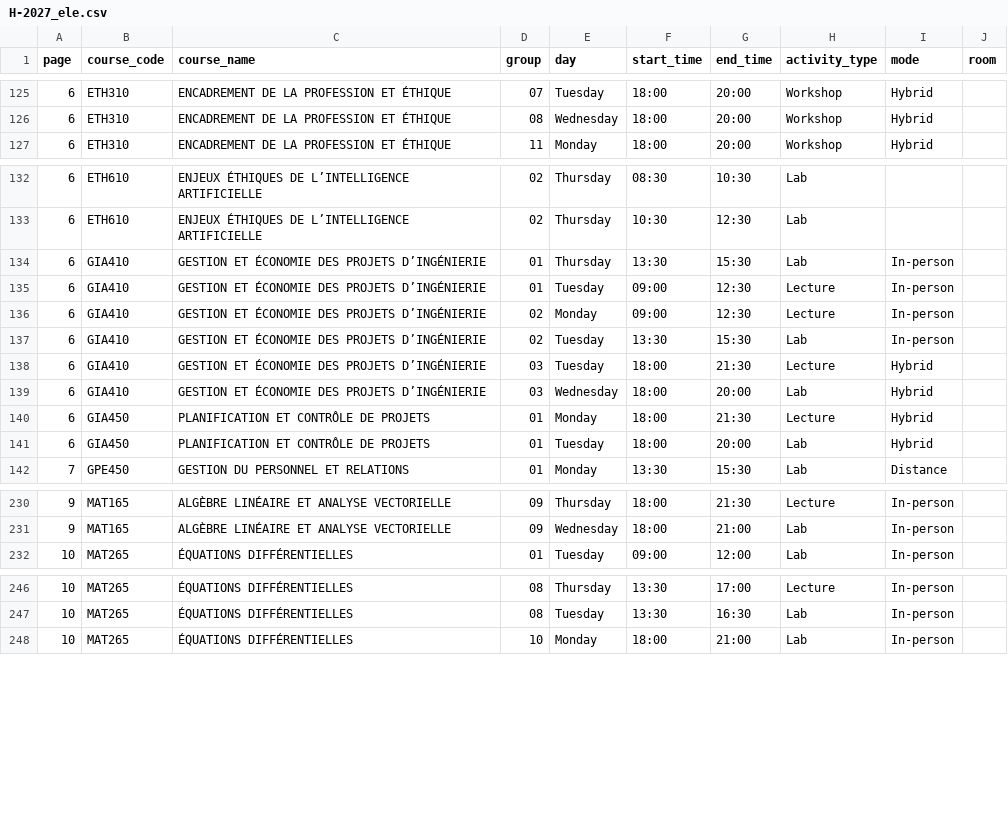
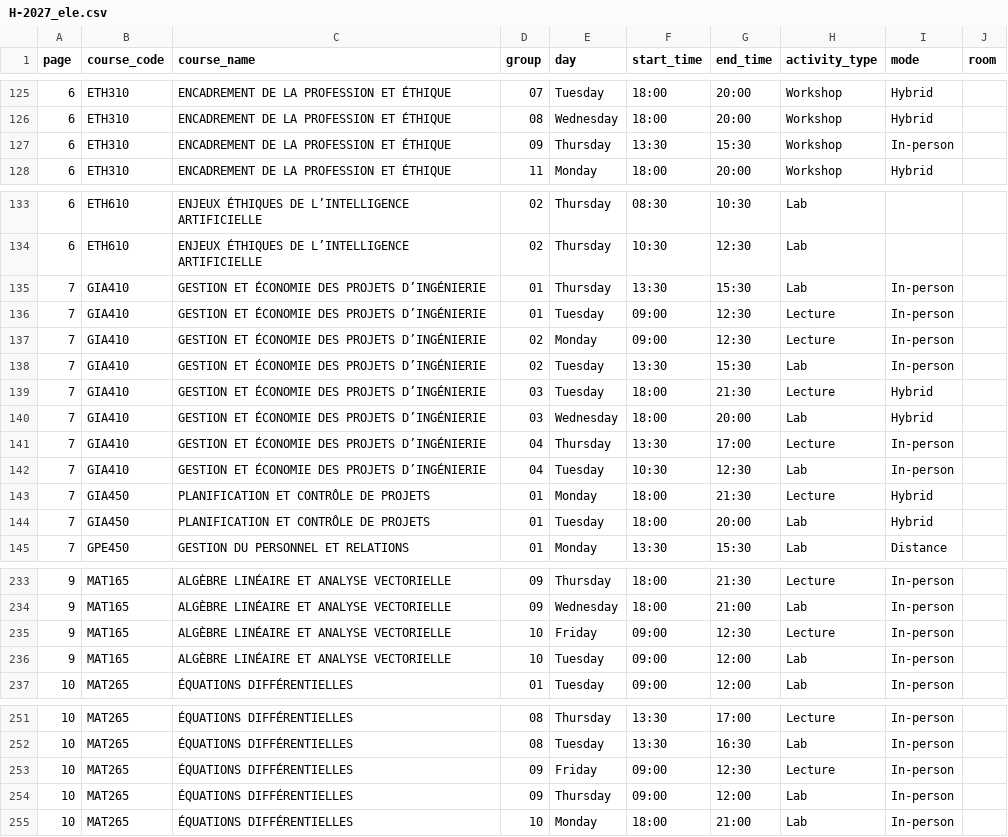
Before and after one commit to olivier0922/schedule-generator-ETS, a CSV file: data/H-2027_ele.csv, drawn as a sheet; only a part is shown, gaps mark what is left out; the diff covers the shown part only.

```diff
--- a/data/H-2027_ele.csv
+++ b/data/H-2027_ele.csv
@@ -126,2 +126,3 @@
 6,ETH310,ENCADREMENT DE LA PROFESSION ET ÉTHIQUE,08,Wednesday,18:00,20:00,Workshop,Hybrid,
+6,ETH310,ENCADREMENT DE LA PROFESSION ET ÉTHIQUE,09,Thursday,13:30,15:30,Workshop,In-person,
 6,ETH310,ENCADREMENT DE LA PROFESSION ET ÉTHIQUE,11,Monday,18:00,20:00,Workshop,Hybrid,
@@ -133,10 +134,12 @@
 6,ETH610,ENJEUX ÉTHIQUES DE L’INTELLIGENCE ARTIFICIELLE,02,Thursday,10:30,12:30,Lab,,
-6,GIA410,GESTION ET ÉCONOMIE DES PROJETS D’INGÉNIERIE,01,Thursday,13:30,15:30,Lab,In-person,
-6,GIA410,GESTION ET ÉCONOMIE DES PROJETS D’INGÉNIERIE,01,Tuesday,09:00,12:30,Lecture,In-person,
-6,GIA410,GESTION ET ÉCONOMIE DES PROJETS D’INGÉNIERIE,02,Monday,09:00,12:30,Lecture,In-person,
-6,GIA410,GESTION ET ÉCONOMIE DES PROJETS D’INGÉNIERIE,02,Tuesday,13:30,15:30,Lab,In-person,
-6,GIA410,GESTION ET ÉCONOMIE DES PROJETS D’INGÉNIERIE,03,Tuesday,18:00,21:30,Lecture,Hybrid,
-6,GIA410,GESTION ET ÉCONOMIE DES PROJETS D’INGÉNIERIE,03,Wednesday,18:00,20:00,Lab,Hybrid,
-6,GIA450,PLANIFICATION ET CONTRÔLE DE PROJETS,01,Monday,18:00,21:30,Lecture,Hybrid,
-6,GIA450,PLANIFICATION ET CONTRÔLE DE PROJETS,01,Tuesday,18:00,20:00,Lab,Hybrid,
+7,GIA410,GESTION ET ÉCONOMIE DES PROJETS D’INGÉNIERIE,01,Thursday,13:30,15:30,Lab,In-person,
+7,GIA410,GESTION ET ÉCONOMIE DES PROJETS D’INGÉNIERIE,01,Tuesday,09:00,12:30,Lecture,In-person,
+7,GIA410,GESTION ET ÉCONOMIE DES PROJETS D’INGÉNIERIE,02,Monday,09:00,12:30,Lecture,In-person,
+7,GIA410,GESTION ET ÉCONOMIE DES PROJETS D’INGÉNIERIE,02,Tuesday,13:30,15:30,Lab,In-person,
+7,GIA410,GESTION ET ÉCONOMIE DES PROJETS D’INGÉNIERIE,03,Tuesday,18:00,21:30,Lecture,Hybrid,
+7,GIA410,GESTION ET ÉCONOMIE DES PROJETS D’INGÉNIERIE,03,Wednesday,18:00,20:00,Lab,Hybrid,
+7,GIA410,GESTION ET ÉCONOMIE DES PROJETS D’INGÉNIERIE,04,Thursday,13:30,17:00,Lecture,In-person,
+7,GIA410,GESTION ET ÉCONOMIE DES PROJETS D’INGÉNIERIE,04,Tuesday,10:30,12:30,Lab,In-person,
+7,GIA450,PLANIFICATION ET CONTRÔLE DE PROJETS,01,Monday,18:00,21:30,Lecture,Hybrid,
+7,GIA450,PLANIFICATION ET CONTRÔLE DE PROJETS,01,Tuesday,18:00,20:00,Lab,Hybrid,
 7,GPE450,GESTION DU PERSONNEL ET RELATIONS,01,Monday,13:30,15:30,Lab,Distance,
@@ -231,2 +234,4 @@
 9,MAT165,ALGÈBRE LINÉAIRE ET ANALYSE VECTORIELLE,09,Wednesday,18:00,21:00,Lab,In-person,
+9,MAT165,ALGÈBRE LINÉAIRE ET ANALYSE VECTORIELLE,10,Friday,09:00,12:30,Lecture,In-person,
+9,MAT165,ALGÈBRE LINÉAIRE ET ANALYSE VECTORIELLE,10,Tuesday,09:00,12:00,Lab,In-person,
 10,MAT265,ÉQUATIONS DIFFÉRENTIELLES,01,Tuesday,09:00,12:00,Lab,In-person,
@@ -247,2 +252,4 @@
 10,MAT265,ÉQUATIONS DIFFÉRENTIELLES,08,Tuesday,13:30,16:30,Lab,In-person,
+10,MAT265,ÉQUATIONS DIFFÉRENTIELLES,09,Friday,09:00,12:30,Lecture,In-person,
+10,MAT265,ÉQUATIONS DIFFÉRENTIELLES,09,Thursday,09:00,12:00,Lab,In-person,
 10,MAT265,ÉQUATIONS DIFFÉRENTIELLES,10,Monday,18:00,21:00,Lab,In-person,
```
Also changed, not shown: 9 edited cells elsewhere in this file, data/H-2027_aer.csv, data/H-2027_ctn.csv, 7 other files.
